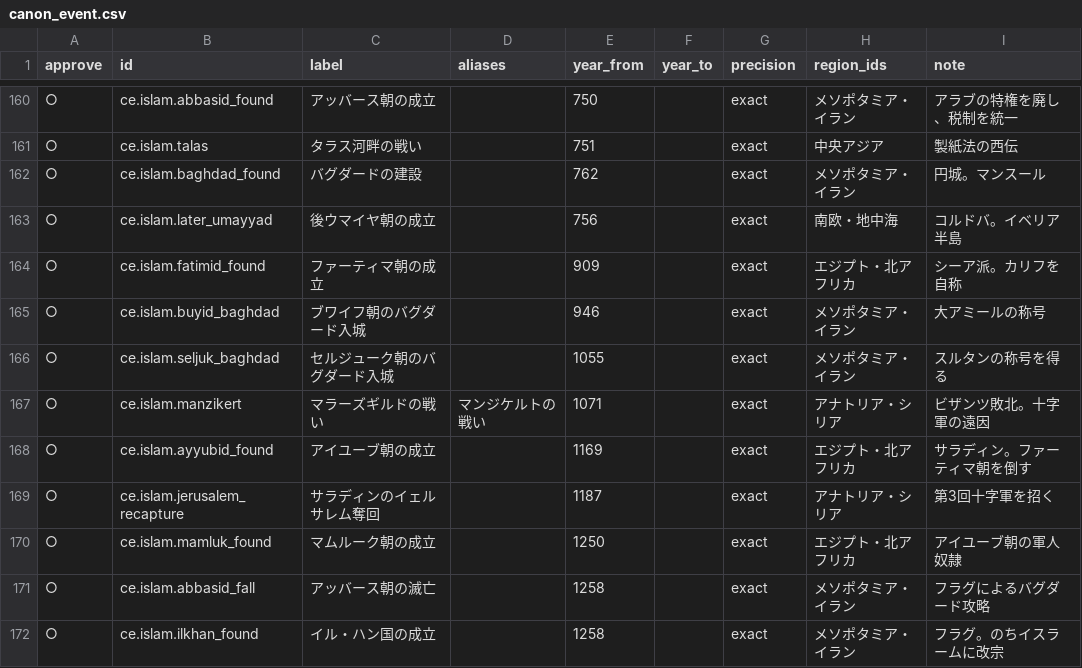
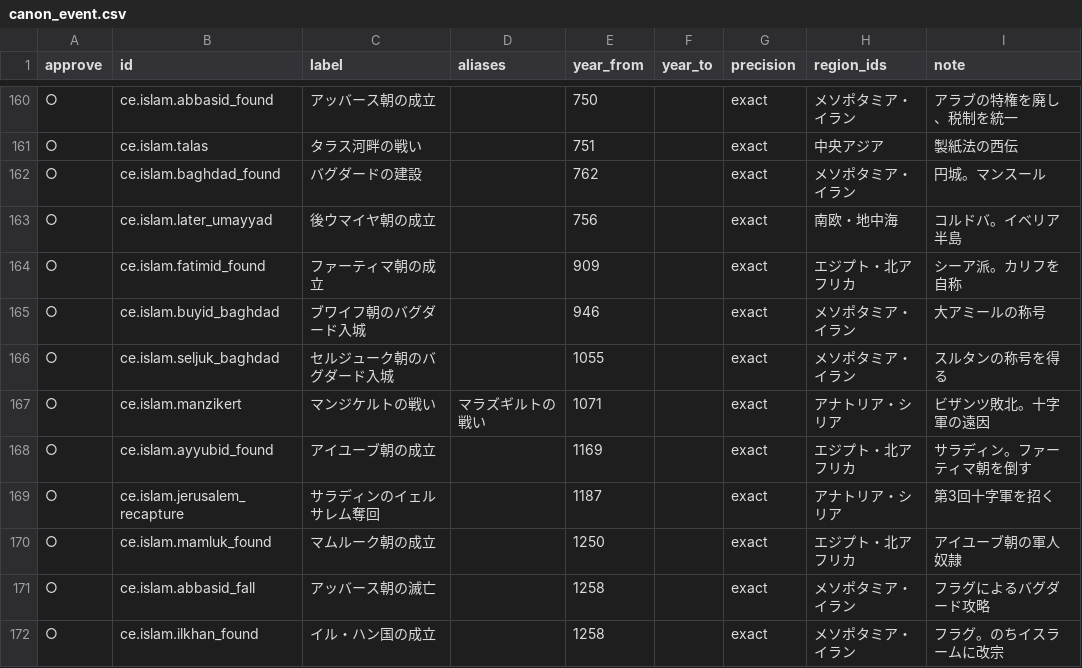
Before and after one commit to carlos0768/HISTORIA, a CSV file: seed/canon_event.csv, drawn as a sheet; only a part is shown, gaps mark what is left out.

```diff
--- a/seed/canon_event.csv
+++ b/seed/canon_event.csv
@@ -166,3 +166,3 @@ approve,id,label,aliases,year_from,year_to,precision,region_ids,note
 ○,ce.islam.seljuk_baghdad,セルジューク朝のバグダード入城,,1055,,exact,メソポタミア・イラン,スルタンの称号を得る
-○,ce.islam.manzikert,マラーズギルドの戦い,マンジケルトの戦い,1071,,exact,アナトリア・シリア,ビザンツ敗北。十字軍の遠因
+○,ce.islam.manzikert,マンジケルトの戦い,マラズギルトの戦い,1071,,exact,アナトリア・シリア,ビザンツ敗北。十字軍の遠因
 ○,ce.islam.ayyubid_found,アイユーブ朝の成立,,1169,,exact,エジプト・北アフリカ,サラディン。ファーティマ朝を倒す
```
Also changed, not shown: 1 other file.
